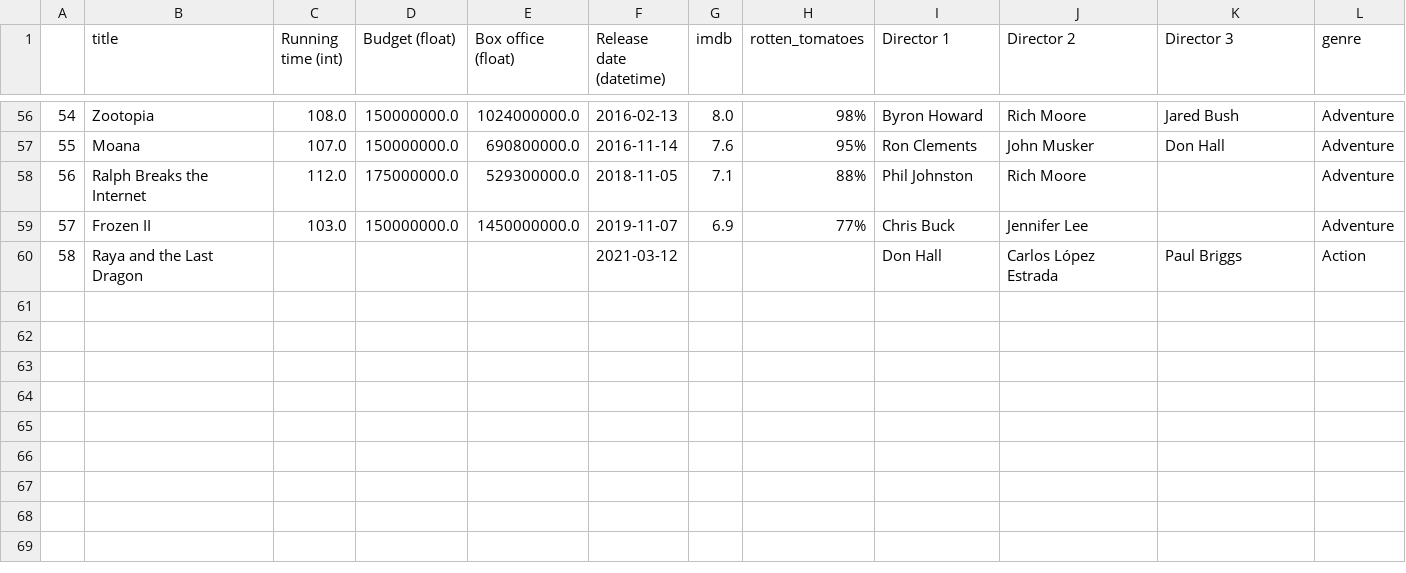
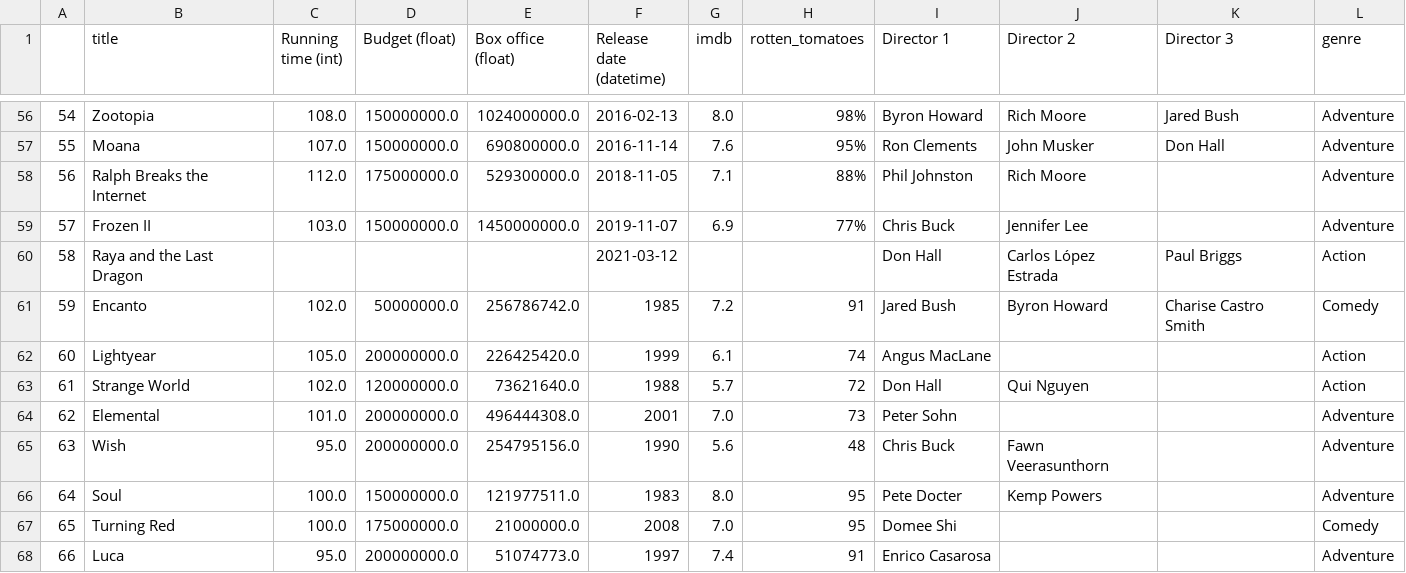
Before and after one commit to inesaag/Pair-Programming-Modulo-4-Sprint1-InesyMarina, a CSV file: files/disney_clean.csv, drawn as a sheet; only a part is shown, gaps mark what is left out; the diff names each change by its address in the sheet, - before the commit and + after, or states it on an @@ line.

Commit message:
concat

```diff
--- a/files/disney_clean.csv
+++ b/files/disney_clean.csv
+row 61: 59 | Encanto | 102.0 | 50000000.0 | 256786742.0 | 1985 | 7.2 | 91 | Jared Bush | Byron Howard | Charise Castro Smith | Comedy
+row 62: 60 | Lightyear | 105.0 | 200000000.0 | 226425420.0 | 1999 | 6.1 | 74 | Angus MacLane |  |  | Action
+row 63: 61 | Strange World | 102.0 | 120000000.0 | 73621640.0 | 1988 | 5.7 | 72 | Don Hall | Qui Nguyen |  | Action
+row 64: 62 | Elemental | 101.0 | 200000000.0 | 496444308.0 | 2001 | 7.0 | 73 | Peter Sohn |  |  | Adventure
+row 65: 63 | Wish | 95.0 | 200000000.0 | 254795156.0 | 1990 | 5.6 | 48 | Chris Buck | Fawn Veerasunthorn |  | Adventure
+row 66: 64 | Soul | 100.0 | 150000000.0 | 121977511.0 | 1983 | 8.0 | 95 | Pete Docter | Kemp Powers |  | Adventure
+row 67: 65 | Turning Red | 100.0 | 175000000.0 | 21000000.0 | 2008 | 7.0 | 95 | Domee Shi |  |  | Comedy
+row 68: 66 | Luca | 95.0 | 200000000.0 | 51074773.0 | 1997 | 7.4 | 91 | Enrico Casarosa |  |  | Adventure
```
